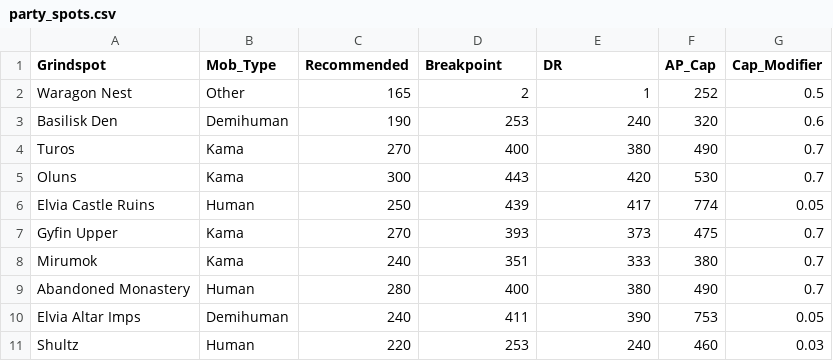
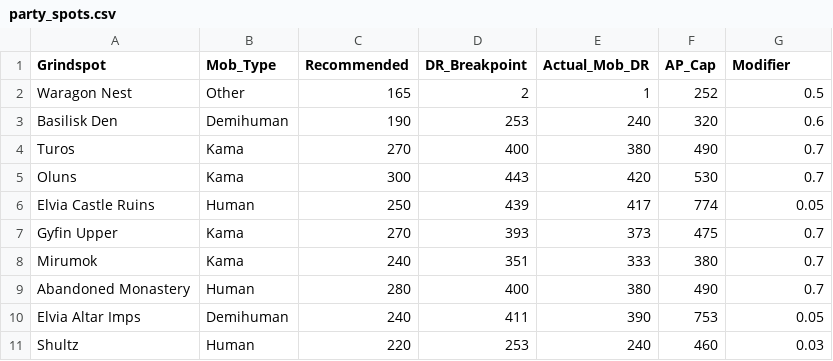
Before and after one commit to Phelsong/ynix_b, a CSV file: data/PvE/party_spots.csv, drawn as a sheet; the diff names each change by its address in the sheet, - before the commit and + after, or states it on an @@ line.

Commit message:
db table work

```diff
--- a/data/PvE/party_spots.csv
+++ b/data/PvE/party_spots.csv
-D1: Breakpoint
+D1: DR_Breakpoint
-E1: DR
+E1: Actual_Mob_DR
-G1: Cap_Modifier
+G1: Modifier
```
Also changed, not shown: 6 other files.
